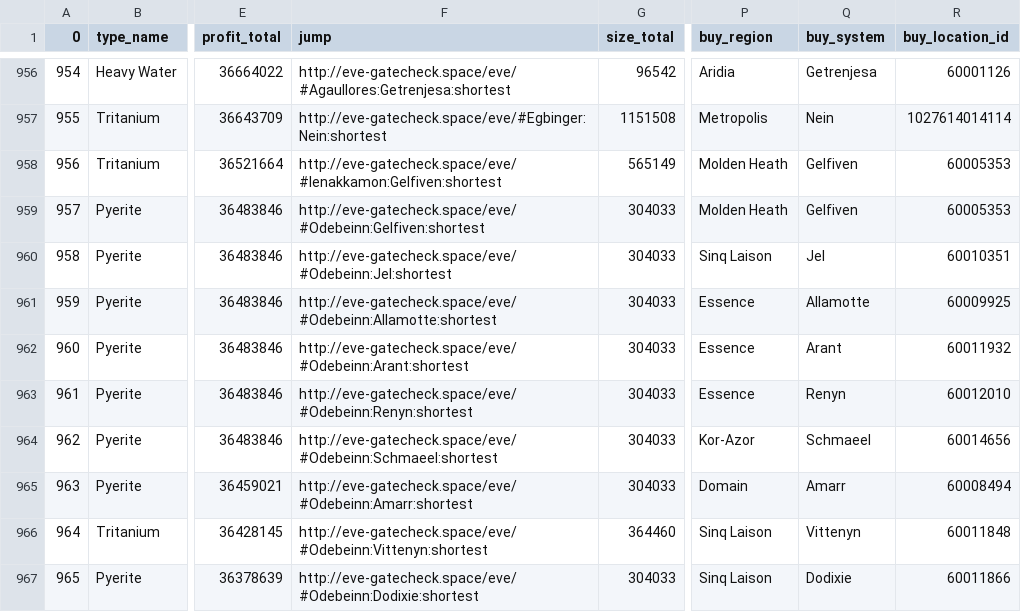
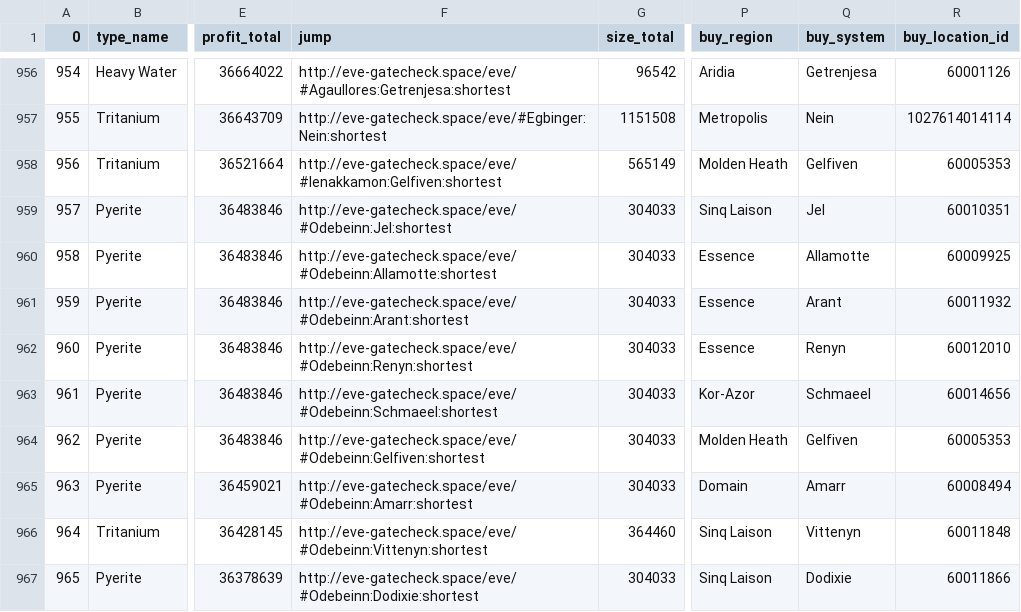
Before and after one commit to eziasolsk0/EVETrader, a CSV file: trades.csv, drawn as a sheet; only a part is shown, gaps mark what is left out; the diff covers the shown part only; the diff names each change by its address in the sheet, - before the commit and + after, or states it on an @@ line.

```diff
--- a/trades.csv
+++ b/trades.csv
-F959 (jump): http://eve-gatecheck.space/eve/#Odebeinn:Gelfiven:shortest
+F959 (jump): http://eve-gatecheck.space/eve/#Odebeinn:Jel:shortest
-P959 (buy_region): Molden Heath
+P959 (buy_region): Sinq Laison
-Q959 (buy_system): Gelfiven
+Q959 (buy_system): Jel
-R959 (buy_location_id): 60005353
+R959 (buy_location_id): 60010351
-F960 (jump): http://eve-gatecheck.space/eve/#Odebeinn:Jel:shortest
+F960 (jump): http://eve-gatecheck.space/eve/#Odebeinn:Allamotte:shortest
-P960 (buy_region): Sinq Laison
+P960 (buy_region): Essence
-Q960 (buy_system): Jel
+Q960 (buy_system): Allamotte
-R960 (buy_location_id): 60010351
+R960 (buy_location_id): 60009925
-F961 (jump): http://eve-gatecheck.space/eve/#Odebeinn:Allamotte:shortest
+F961 (jump): http://eve-gatecheck.space/eve/#Odebeinn:Arant:shortest
-Q961 (buy_system): Allamotte
+Q961 (buy_system): Arant
-R961 (buy_location_id): 60009925
+R961 (buy_location_id): 60011932
-F962 (jump): http://eve-gatecheck.space/eve/#Odebeinn:Arant:shortest
+F962 (jump): http://eve-gatecheck.space/eve/#Odebeinn:Renyn:shortest
-Q962 (buy_system): Arant
+Q962 (buy_system): Renyn
-R962 (buy_location_id): 60011932
+R962 (buy_location_id): 60012010
-F963 (jump): http://eve-gatecheck.space/eve/#Odebeinn:Renyn:shortest
+F963 (jump): http://eve-gatecheck.space/eve/#Odebeinn:Schmaeel:shortest
-P963 (buy_region): Essence
+P963 (buy_region): Kor-Azor
-Q963 (buy_system): Renyn
+Q963 (buy_system): Schmaeel
-R963 (buy_location_id): 60012010
+R963 (buy_location_id): 60014656
-F964 (jump): http://eve-gatecheck.space/eve/#Odebeinn:Schmaeel:shortest
+F964 (jump): http://eve-gatecheck.space/eve/#Odebeinn:Gelfiven:shortest
-P964 (buy_region): Kor-Azor
+P964 (buy_region): Molden Heath
-Q964 (buy_system): Schmaeel
+Q964 (buy_system): Gelfiven
-R964 (buy_location_id): 60014656
+R964 (buy_location_id): 60005353
```
Also changed, not shown: 1 added row, 1 removed row and 27 edited cells elsewhere in this file.
